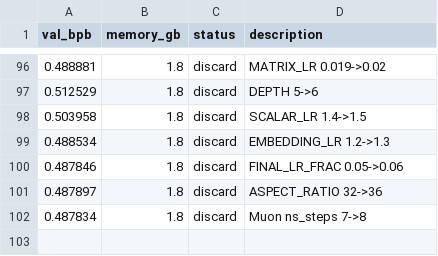
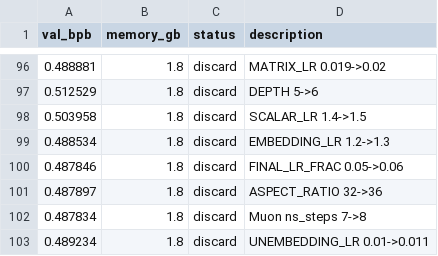
Before and after one commit to alexmorleyfinch/autoresearch-win-rtx, a TSV file: results.tsv, drawn as a sheet; only a part is shown, gaps mark what is left out; the diff names each change by its address in the sheet, - before the commit and + after, or states it on an @@ line.

```diff
--- a/results.tsv
+++ b/results.tsv
+row 103: 0.489234 | 1.8 | discard | UNEMBEDDING_LR 0.01->0.011
```
